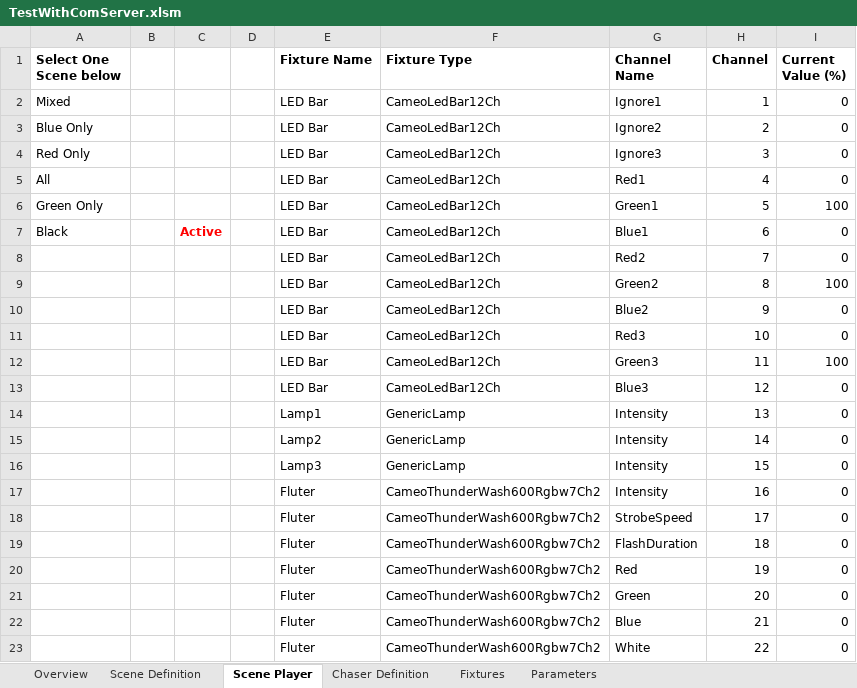
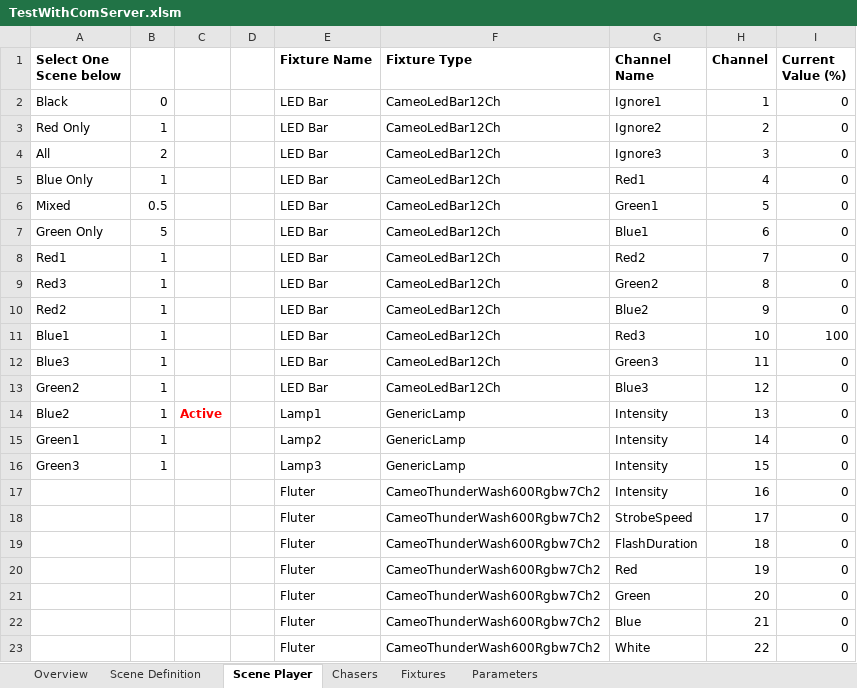
Before and after one commit to personalnexus/AuLiCom, an Excel workbook: doc/Excel/TestWithComServer.xlsm, sheet Scene Player, drawn as a sheet; values as stored, in another font and other column widths than the file's, no borders; charts and pictures and conditional formats not drawn; the diff names each change by its address in the sheet, - before the commit and + after, or states it on an @@ line.

Commit message:
Added more scenes for testing

```diff
--- a/doc/Excel/TestWithComServer.xlsm (sheet Scene Player)
+++ b/doc/Excel/TestWithComServer.xlsm (sheet Scene Player)
-sheet tab: Chaser Definition
+sheet tab: Chasers
-A2 (Select One Scene below): Mixed
+A2 (Select One Scene below): Black
-B2: (empty)
+B2: 0
-A3 (Select One Scene below): Blue Only
+A3 (Select One Scene below): Red Only
-B3: (empty)
+B3: 1
-A4 (Select One Scene below): Red Only
+A4 (Select One Scene below): All
-B4: (empty)
+B4: 2
-A5 (Select One Scene below): All
+A5 (Select One Scene below): Blue Only
-B5: (empty)
+B5: 1
-A6 (Select One Scene below): Green Only
+A6 (Select One Scene below): Mixed
-B6: (empty)
+B6: 0.5
-I6 (Current Value (%)): 100
+I6 (Current Value (%)): 0
-A7 (Select One Scene below): Black
+A7 (Select One Scene below): Green Only
-B7: (empty)
+B7: 5
-C7: Active
+C7: (empty)
-A8 (Select One Scene below): (empty)
+A8 (Select One Scene below): Red1
-B8:B16: (empty)
+B8:B16: 1
-A9 (Select One Scene below): (empty)
+A9 (Select One Scene below): Red3
-I9 (Current Value (%)): 100
+I9 (Current Value (%)): 0
-A10 (Select One Scene below): (empty)
+A10 (Select One Scene below): Red2
-A11 (Select One Scene below): (empty)
+A11 (Select One Scene below): Blue1
-I11 (Current Value (%)): 0
+I11 (Current Value (%)): 100
-A12 (Select One Scene below): (empty)
+A12 (Select One Scene below): Blue3
-I12 (Current Value (%)): 100
+I12 (Current Value (%)): 0
-A13 (Select One Scene below): (empty)
+A13 (Select One Scene below): Green2
-A14 (Select One Scene below): (empty)
+A14 (Select One Scene below): Blue2
-C14: (empty)
+C14: Active
-A15 (Select One Scene below): (empty)
+A15 (Select One Scene below): Green1
-A16 (Select One Scene below): (empty)
+A16 (Select One Scene below): Green3
```
Also changed, not shown: sheet Scene Definition, sheet Parameters, sheet Chasers, sheet Overview.
